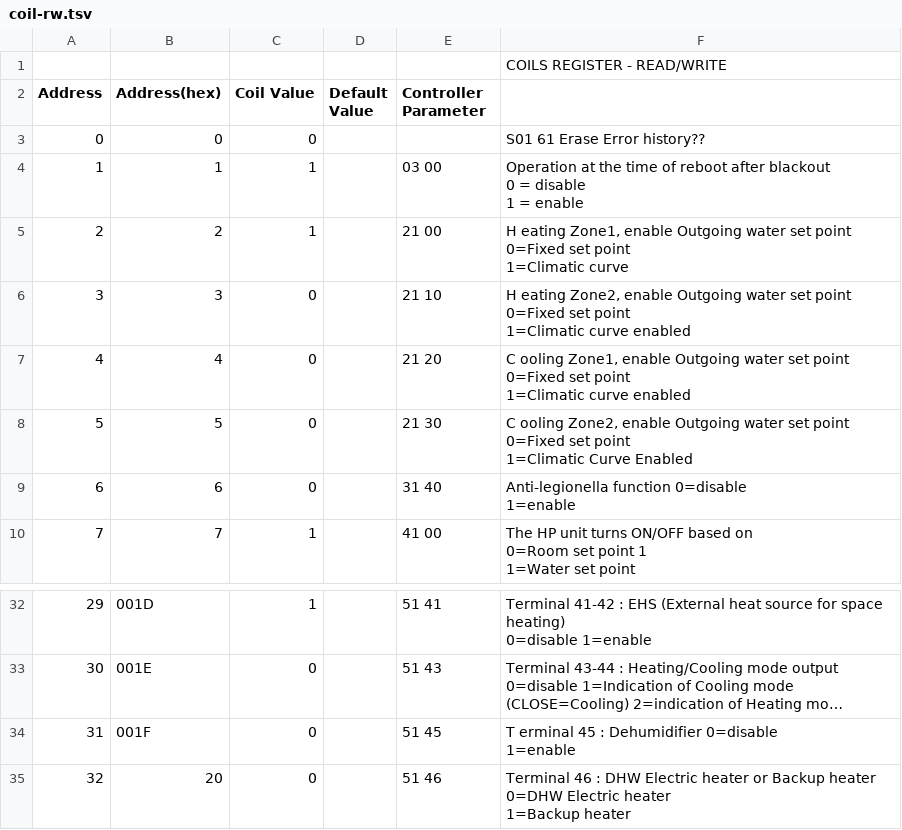
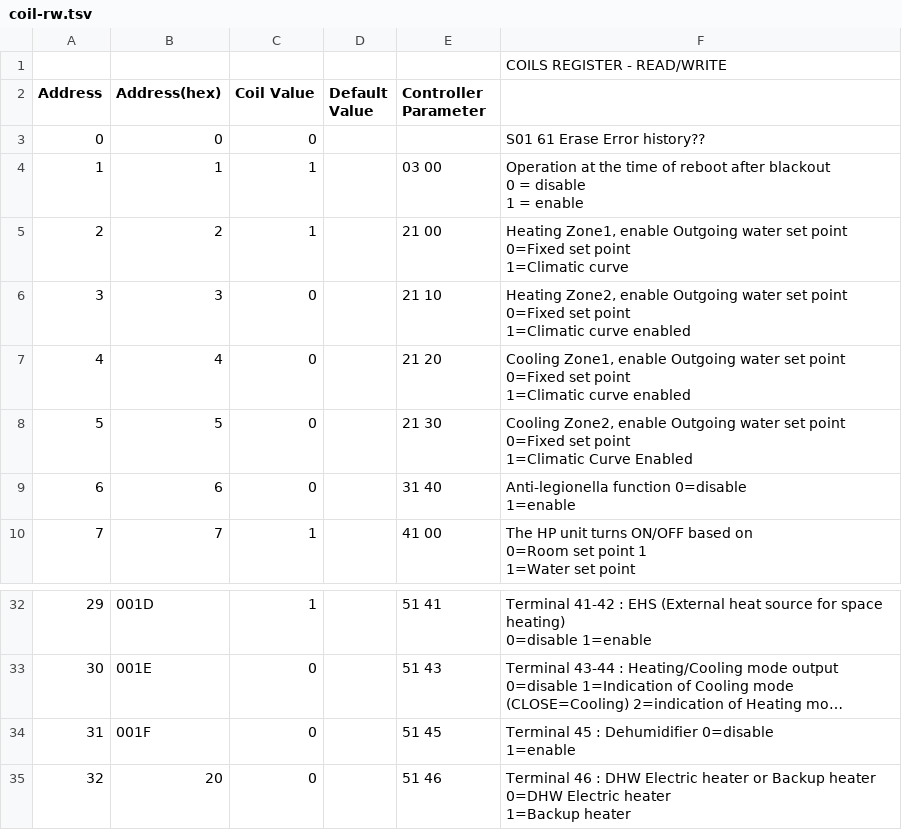
Before and after one commit to aerona-chofu-ashp/modbus, a TSV file: coil-rw.tsv, drawn as a sheet; only a part is shown, gaps mark what is left out; long unchanged cells end in …; the diff names each change by its address in the sheet, - before the commit and + after, or states it on an @@ line.

Commit message:
Tidy up some export glitches

```diff
--- a/coil-rw.tsv
+++ b/coil-rw.tsv
-F5: H eating Zone1, enable…
+F5: Heating Zone1, enable…
-F6: H eating Zone2, enable…
+F6: Heating Zone2, enable…
-F7: C ooling Zone1, enable…
+F7: Cooling Zone1, enable…
-F8: C ooling Zone2, enable…
+F8: Cooling Zone2, enable…
-F34: T erminal 45 :…
+F34: Terminal 45 :…
```
